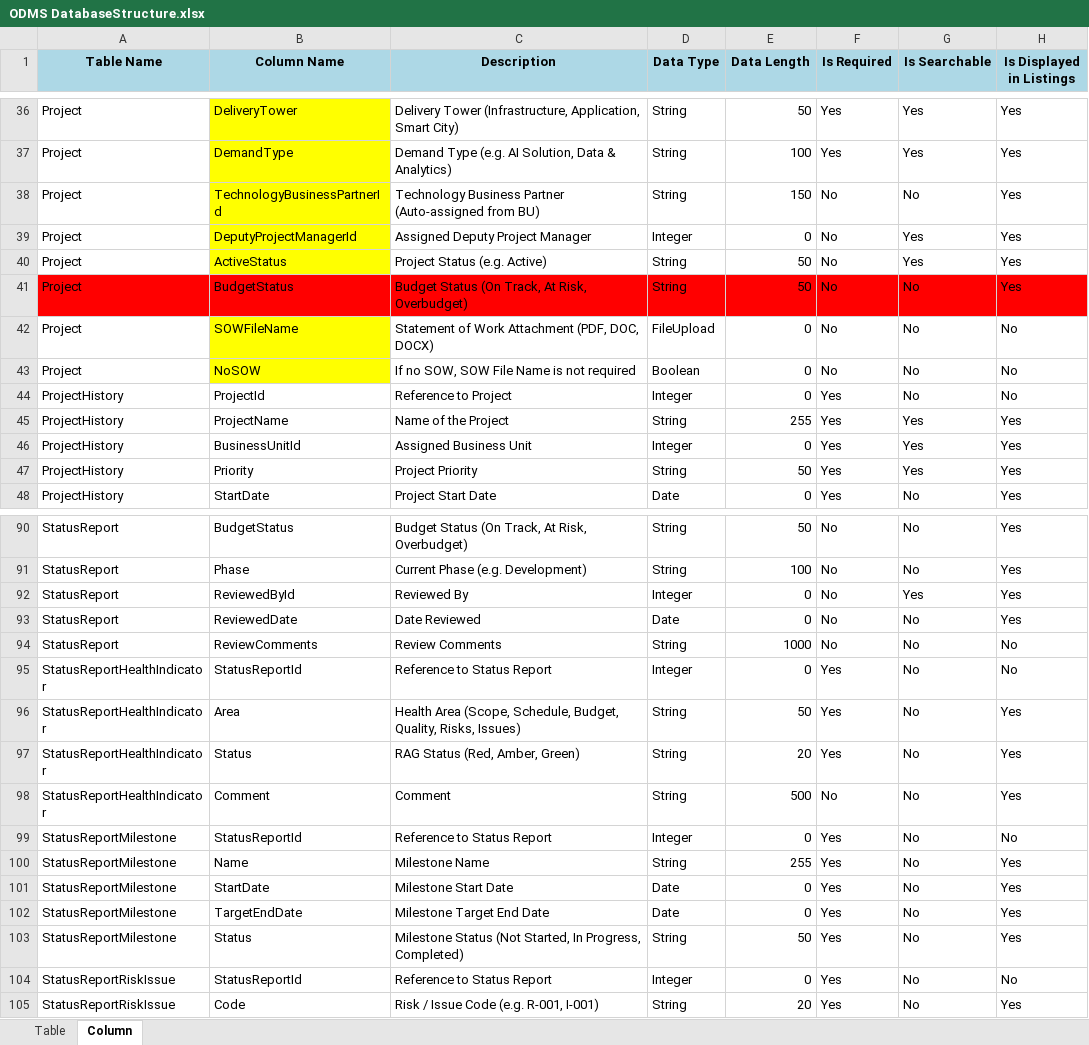
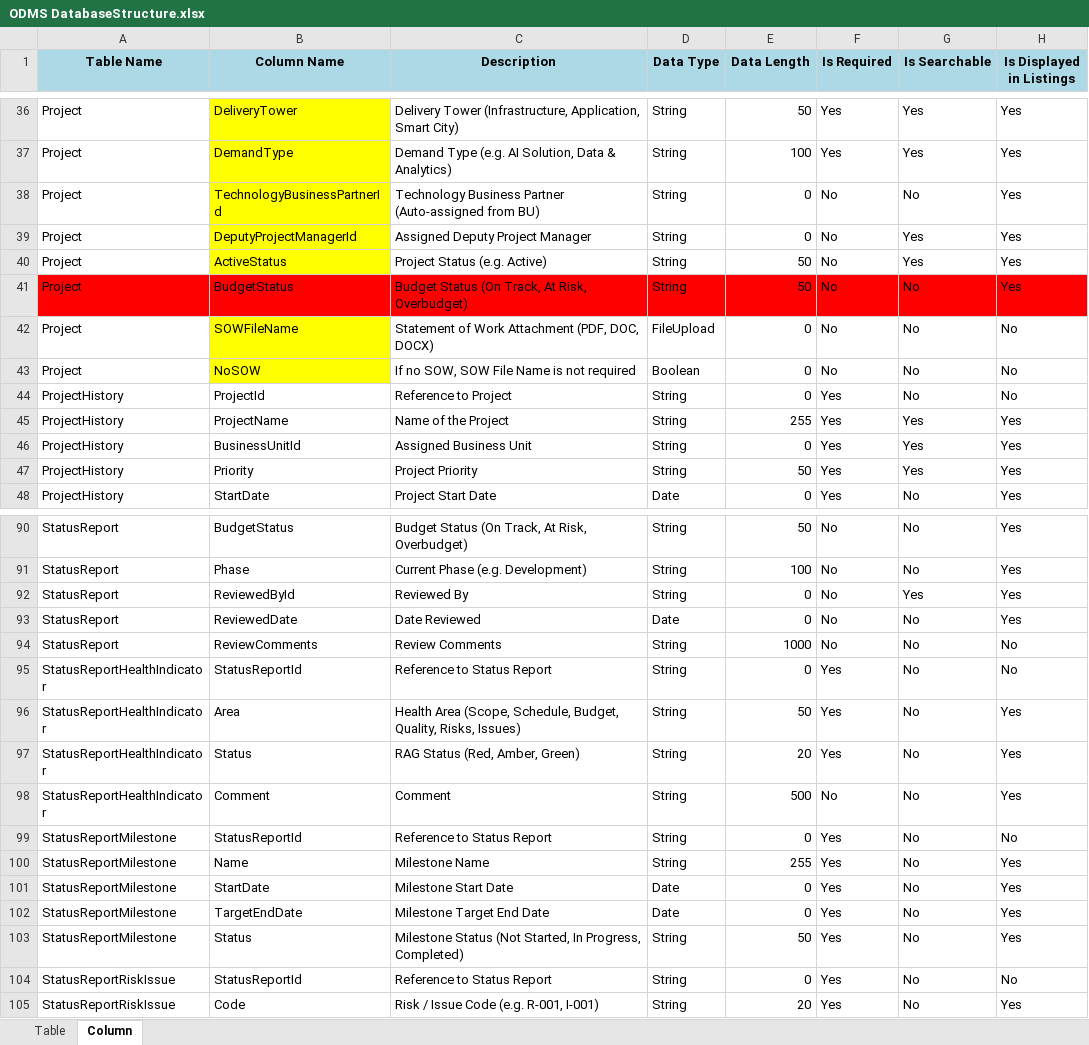
Before and after one commit to supersamamor/ODMS, an Excel workbook: Documents/ODMS DatabaseStructure.xlsx, sheet Column, drawn as a sheet; only a part is shown, gaps mark what is left out; values as stored, in another font and other column widths than the file's, no borders; the diff covers the shown part only; the diff names each change by its address in the sheet, - before the commit and + after, or states it on an @@ line.

```diff
--- a/Documents/ODMS DatabaseStructure.xlsx (sheet Column)
+++ b/Documents/ODMS DatabaseStructure.xlsx (sheet Column)
-E38 (Data Length): 150
+E38 (Data Length): 0
-D39 (Data Type): Integer
+D39 (Data Type): String
-D44 (Data Type): Integer
+D44 (Data Type): String
-D46 (Data Type): Integer
+D46 (Data Type): String
-D92 (Data Type): Integer
+D92 (Data Type): String
-D95 (Data Type): Integer
+D95 (Data Type): String
-D99 (Data Type): Integer
+D99 (Data Type): String
-D104 (Data Type): Integer
+D104 (Data Type): String
```
Also changed, not shown: 13 edited cells elsewhere in this sheet, sheet Table, 18 other files.
